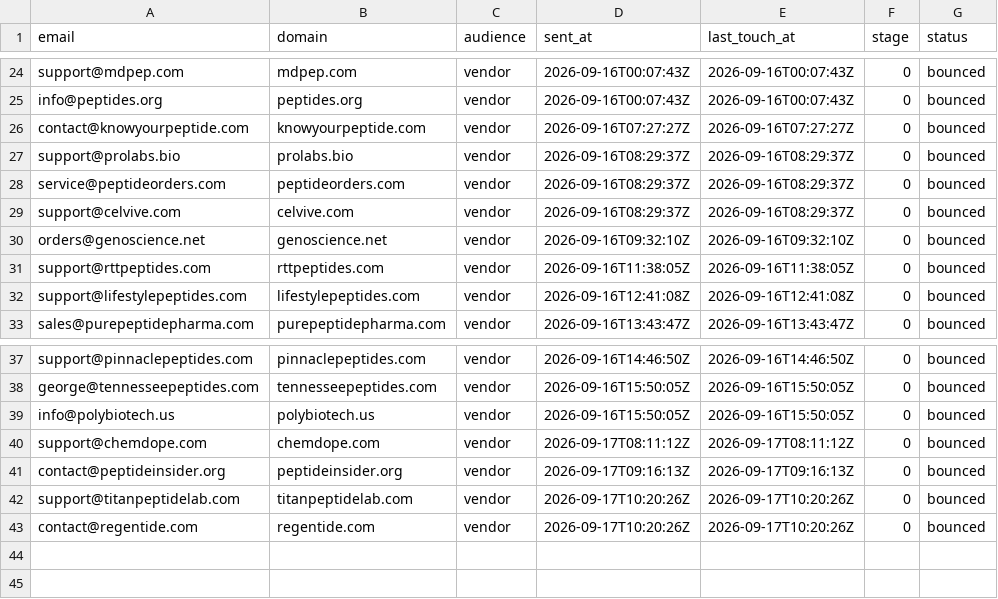
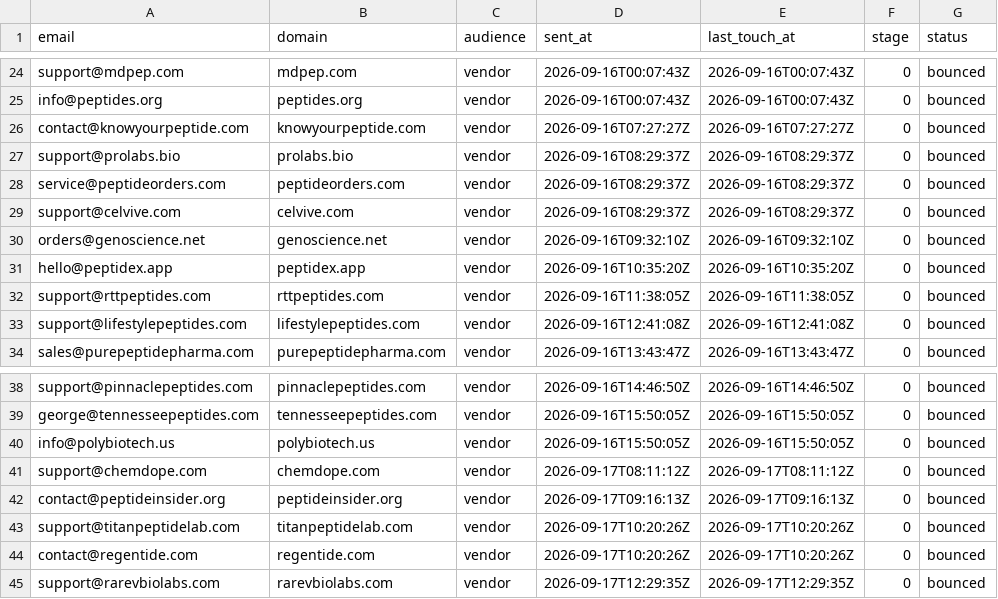
Before and after one commit to cfnoperations1-cell/g, a CSV file: outreach/bounced.csv, drawn as a sheet; only a part is shown, gaps mark what is left out.

```diff
--- a/outreach/bounced.csv
+++ b/outreach/bounced.csv
@@ -30,2 +30,3 @@ support@celvive.com,celvive.com,vendor,2026-09-16T08:29:37Z,2026-09-16T08:29:37Z
 orders@genoscience.net,genoscience.net,vendor,2026-09-16T09:32:10Z,2026-09-16T09:32:10Z,0,bounced
+hello@peptidex.app,peptidex.app,vendor,2026-09-16T10:35:20Z,2026-09-16T10:35:20Z,0,bounced
 support@rttpeptides.com,rttpeptides.com,vendor,2026-09-16T11:38:05Z,2026-09-16T11:38:05Z,0,bounced
@@ -43 +44,2 @@ support@titanpeptidelab.com,titanpeptidelab.com,vendor,2026-09-17T10:20:26Z,2026
 contact@regentide.com,regentide.com,vendor,2026-09-17T10:20:26Z,2026-09-17T10:20:26Z,0,bounced
+support@rarevbiolabs.com,rarevbiolabs.com,vendor,2026-09-17T12:29:35Z,2026-09-17T12:29:35Z,0,bounced
```
Also changed, not shown: outreach/contacted.csv, outreach/not_yet_emailed.csv, 5 other files.
